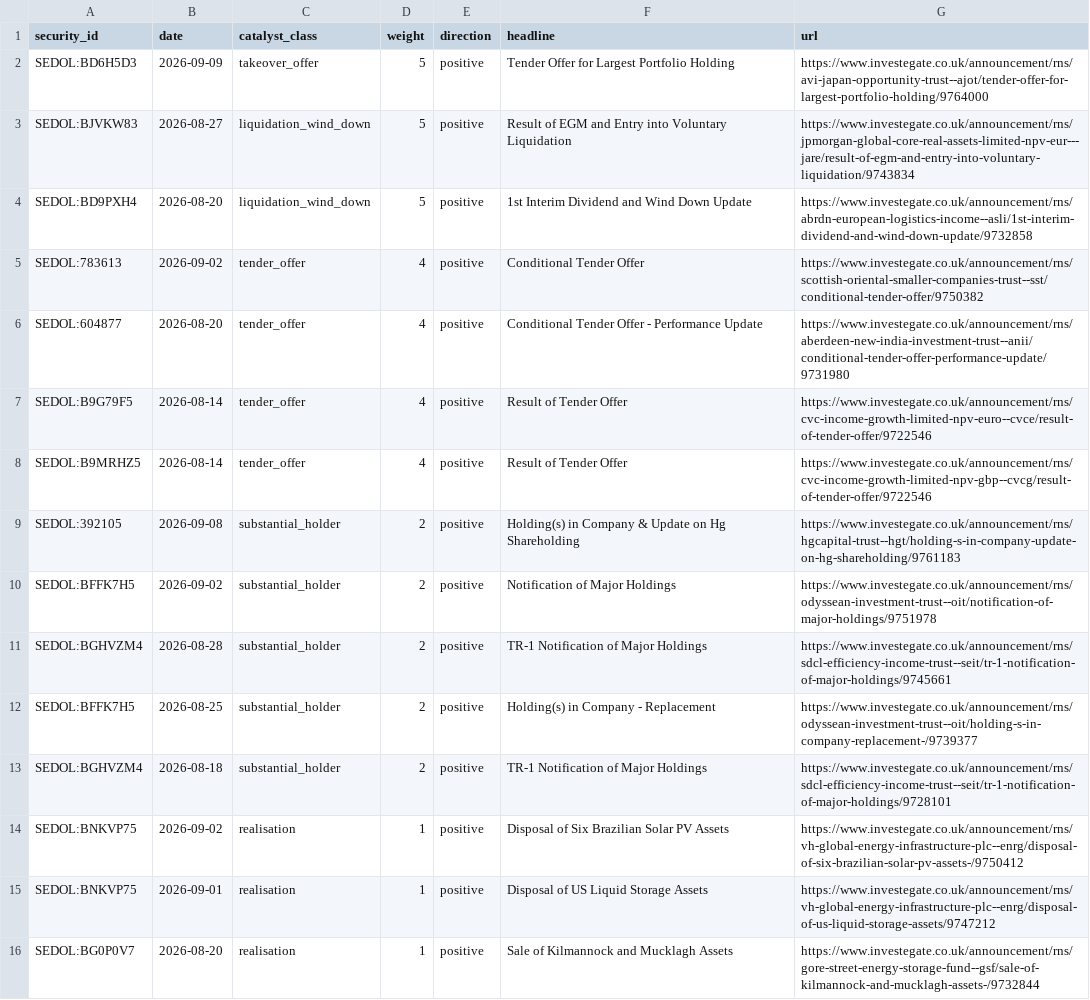
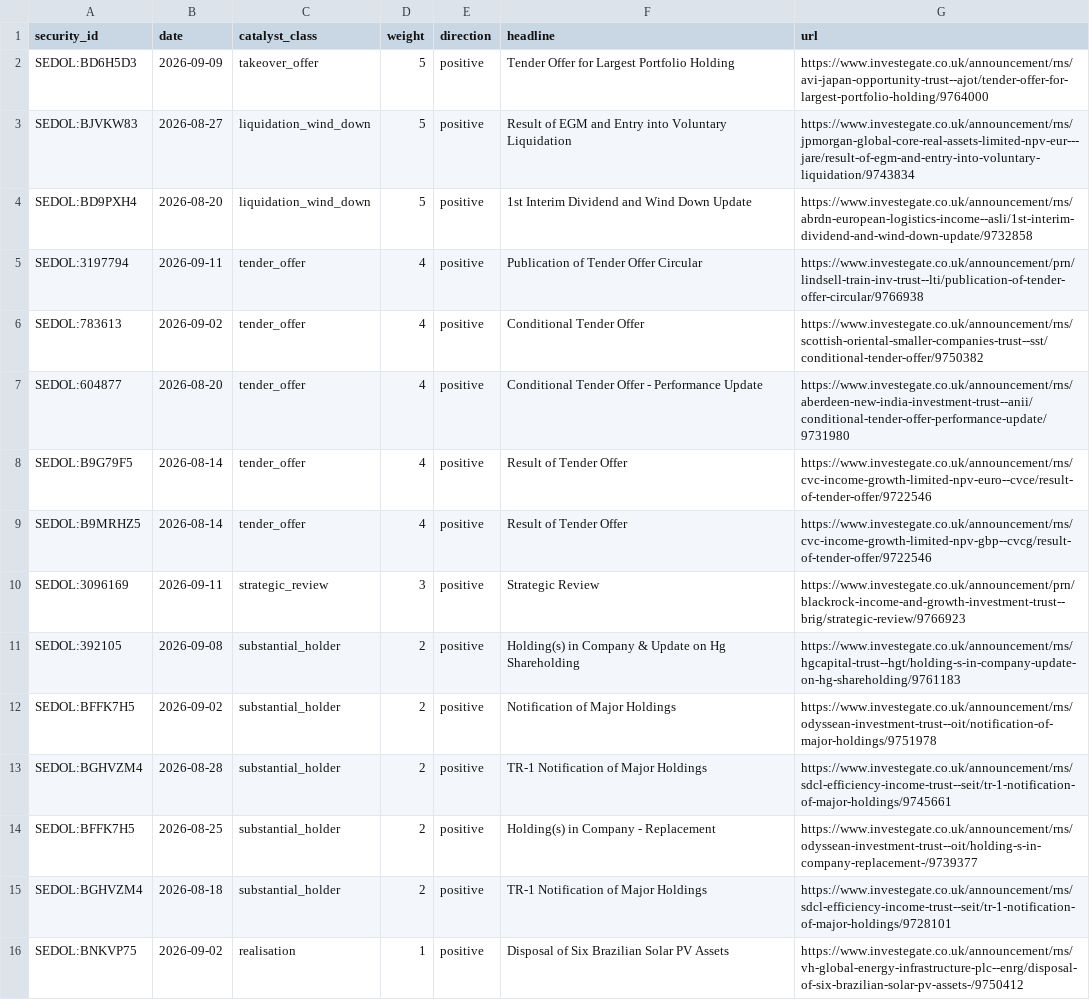
Before and after one commit to hdcapital/cef-research, a CSV file: outputs/live/catalysts_recent.csv, drawn as a sheet; only a part is shown; the shorter side is filled out with more unchanged rows; the diff names each change by its address in the sheet, - before the commit and + after, or states it on an @@ line.

```diff
--- a/outputs/live/catalysts_recent.csv
+++ b/outputs/live/catalysts_recent.csv
+row 5: SEDOL:3197794 | 2026-09-11 | tender_offer | 4 | positive | Publication of Tender Offer Circular | https://www.investegate.co.uk/announcement/prn/lindsell-train-inv-trust--lti/publication-of-tender-offer-circular/9766938
+row 10: SEDOL:3096169 | 2026-09-11 | strategic_review | 3 | positive | Strategic Review | https://www.investegate.co.uk/announcement/prn/blackrock-income-and-growth-investment-trust--brig/strategic-review/9766923
```
Also changed, not shown: outputs/live/ideas_latest.csv, outputs/live/nav_quarantine.csv, 13 other files.
